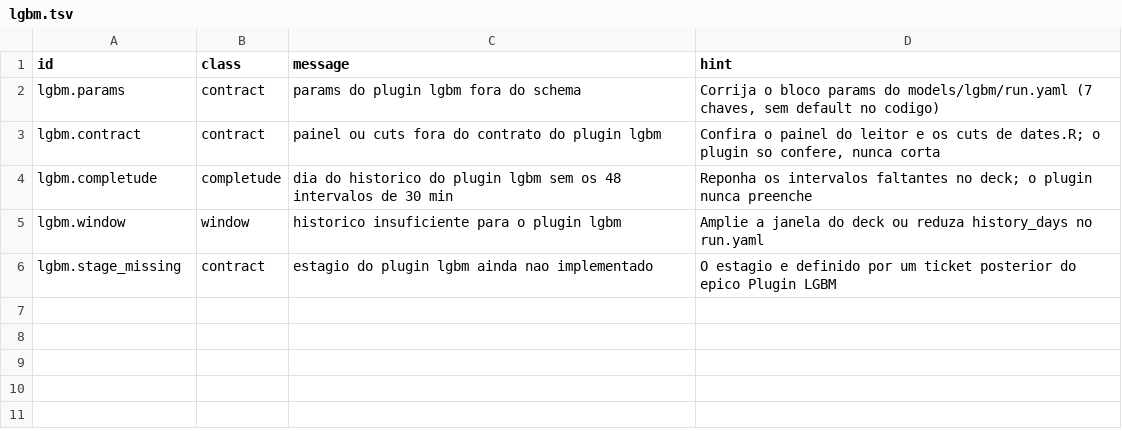
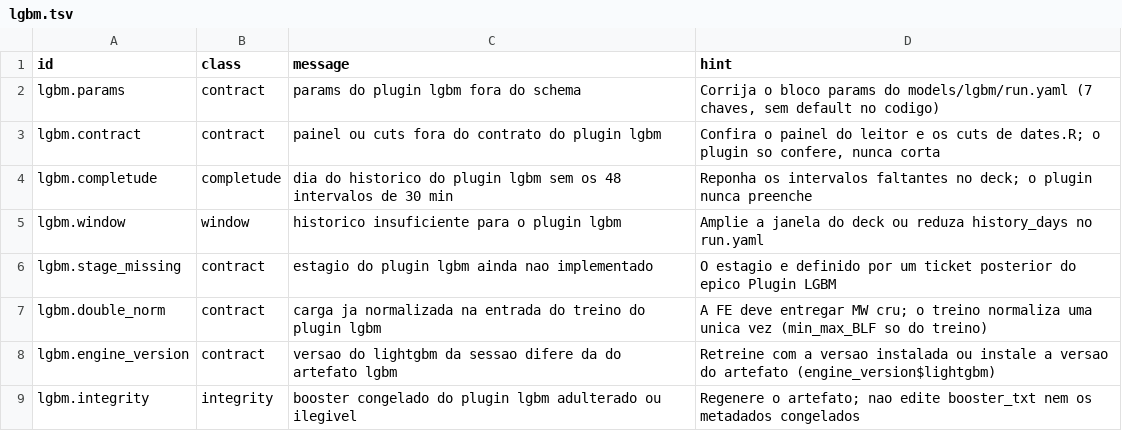
Before and after one commit to ONSBR/prevcarga, a TSV file: scripts/lib/errors/lgbm.tsv, drawn as a sheet.

```diff
--- a/scripts/lib/errors/lgbm.tsv
+++ b/scripts/lib/errors/lgbm.tsv
@@ -6 +6,4 @@ lgbm.window	window	historico insuficiente para o plugin lgbm	Amplie a janela do
 lgbm.stage_missing	contract	estagio do plugin lgbm ainda nao implementado	O estagio e definido por um ticket posterior do epico Plugin LGBM
+lgbm.double_norm	contract	carga ja normalizada na entrada do treino do plugin lgbm	A FE deve entregar MW cru; o treino normaliza uma unica vez (min_max_BLF so do treino)
+lgbm.engine_version	contract	versao do lightgbm da sessao difere da do artefato lgbm	Retreine com a versao instalada ou instale a versao do artefato (engine_version$lightgbm)
+lgbm.integrity	integrity	booster congelado do plugin lgbm adulterado ou ilegivel	Regenere o artefato; nao edite booster_txt nem os metadados congelados
```
Also changed, not shown: 9 other files.
